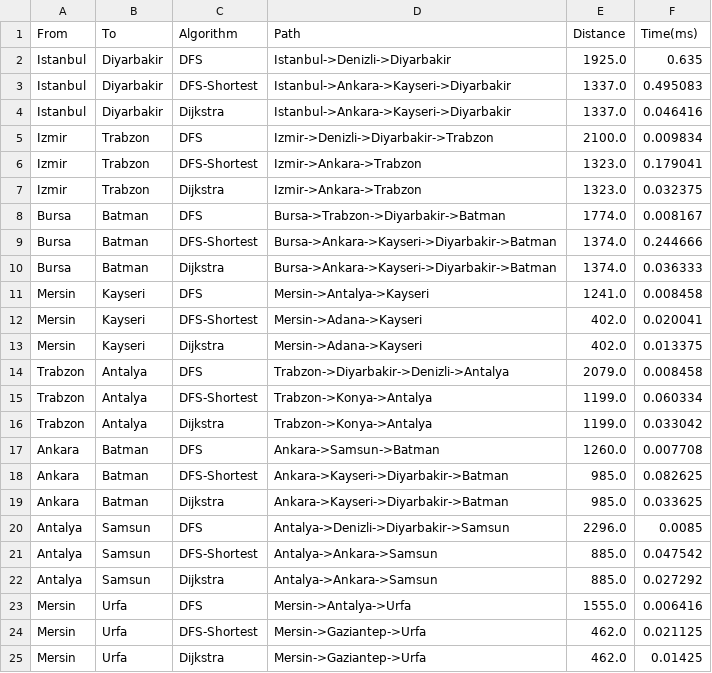
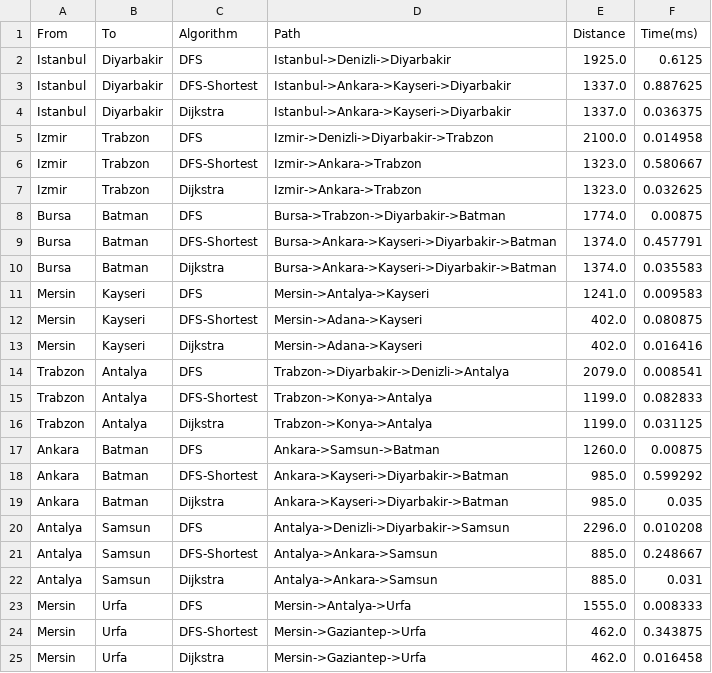
Before and after one commit to leykuph/Comp-201-Project, a CSV file: src/analysis_results.csv, drawn as a sheet.

```diff
--- a/src/analysis_results.csv
+++ b/src/analysis_results.csv
@@ -1,25 +1,25 @@
 From,To,Algorithm,Path,Distance,Time(ms)
-Istanbul,Diyarbakir,DFS,"Istanbul->Denizli->Diyarbakir",1925.0,0.635
-Istanbul,Diyarbakir,DFS-Shortest,"Istanbul->Ankara->Kayseri->Diyarbakir",1337.0,0.495083
-Istanbul,Diyarbakir,Dijkstra,"Istanbul->Ankara->Kayseri->Diyarbakir",1337.0,0.046416
-Izmir,Trabzon,DFS,"Izmir->Denizli->Diyarbakir->Trabzon",2100.0,0.009834
-Izmir,Trabzon,DFS-Shortest,"Izmir->Ankara->Trabzon",1323.0,0.179041
-Izmir,Trabzon,Dijkstra,"Izmir->Ankara->Trabzon",1323.0,0.032375
-Bursa,Batman,DFS,"Bursa->Trabzon->Diyarbakir->Batman",1774.0,0.008167
-Bursa,Batman,DFS-Shortest,"Bursa->Ankara->Kayseri->Diyarbakir->Batman",1374.0,0.244666
-Bursa,Batman,Dijkstra,"Bursa->Ankara->Kayseri->Diyarbakir->Batman",1374.0,0.036333
-Mersin,Kayseri,DFS,"Mersin->Antalya->Kayseri",1241.0,0.008458
-Mersin,Kayseri,DFS-Shortest,"Mersin->Adana->Kayseri",402.0,0.020041
-Mersin,Kayseri,Dijkstra,"Mersin->Adana->Kayseri",402.0,0.013375
-Trabzon,Antalya,DFS,"Trabzon->Diyarbakir->Denizli->Antalya",2079.0,0.008458
-Trabzon,Antalya,DFS-Shortest,"Trabzon->Konya->Antalya",1199.0,0.060334
-Trabzon,Antalya,Dijkstra,"Trabzon->Konya->Antalya",1199.0,0.033042
-Ankara,Batman,DFS,"Ankara->Samsun->Batman",1260.0,0.007708
-Ankara,Batman,DFS-Shortest,"Ankara->Kayseri->Diyarbakir->Batman",985.0,0.082625
-Ankara,Batman,Dijkstra,"Ankara->Kayseri->Diyarbakir->Batman",985.0,0.033625
-Antalya,Samsun,DFS,"Antalya->Denizli->Diyarbakir->Samsun",2296.0,0.0085
-Antalya,Samsun,DFS-Shortest,"Antalya->Ankara->Samsun",885.0,0.047542
-Antalya,Samsun,Dijkstra,"Antalya->Ankara->Samsun",885.0,0.027292
-Mersin,Urfa,DFS,"Mersin->Antalya->Urfa",1555.0,0.006416
-Mersin,Urfa,DFS-Shortest,"Mersin->Gaziantep->Urfa",462.0,0.021125
-Mersin,Urfa,Dijkstra,"Mersin->Gaziantep->Urfa",462.0,0.01425
+Istanbul,Diyarbakir,DFS,"Istanbul->Denizli->Diyarbakir",1925.0,0.6125
+Istanbul,Diyarbakir,DFS-Shortest,"Istanbul->Ankara->Kayseri->Diyarbakir",1337.0,0.887625
+Istanbul,Diyarbakir,Dijkstra,"Istanbul->Ankara->Kayseri->Diyarbakir",1337.0,0.036375
+Izmir,Trabzon,DFS,"Izmir->Denizli->Diyarbakir->Trabzon",2100.0,0.014958
+Izmir,Trabzon,DFS-Shortest,"Izmir->Ankara->Trabzon",1323.0,0.580667
+Izmir,Trabzon,Dijkstra,"Izmir->Ankara->Trabzon",1323.0,0.032625
+Bursa,Batman,DFS,"Bursa->Trabzon->Diyarbakir->Batman",1774.0,0.00875
+Bursa,Batman,DFS-Shortest,"Bursa->Ankara->Kayseri->Diyarbakir->Batman",1374.0,0.457791
+Bursa,Batman,Dijkstra,"Bursa->Ankara->Kayseri->Diyarbakir->Batman",1374.0,0.035583
+Mersin,Kayseri,DFS,"Mersin->Antalya->Kayseri",1241.0,0.009583
+Mersin,Kayseri,DFS-Shortest,"Mersin->Adana->Kayseri",402.0,0.080875
+Mersin,Kayseri,Dijkstra,"Mersin->Adana->Kayseri",402.0,0.016416
+Trabzon,Antalya,DFS,"Trabzon->Diyarbakir->Denizli->Antalya",2079.0,0.008541
+Trabzon,Antalya,DFS-Shortest,"Trabzon->Konya->Antalya",1199.0,0.082833
+Trabzon,Antalya,Dijkstra,"Trabzon->Konya->Antalya",1199.0,0.031125
+Ankara,Batman,DFS,"Ankara->Samsun->Batman",1260.0,0.00875
+Ankara,Batman,DFS-Shortest,"Ankara->Kayseri->Diyarbakir->Batman",985.0,0.599292
+Ankara,Batman,Dijkstra,"Ankara->Kayseri->Diyarbakir->Batman",985.0,0.035
+Antalya,Samsun,DFS,"Antalya->Denizli->Diyarbakir->Samsun",2296.0,0.010208
+Antalya,Samsun,DFS-Shortest,"Antalya->Ankara->Samsun",885.0,0.248667
+Antalya,Samsun,Dijkstra,"Antalya->Ankara->Samsun",885.0,0.031
+Mersin,Urfa,DFS,"Mersin->Antalya->Urfa",1555.0,0.008333
+Mersin,Urfa,DFS-Shortest,"Mersin->Gaziantep->Urfa",462.0,0.343875
+Mersin,Urfa,Dijkstra,"Mersin->Gaziantep->Urfa",462.0,0.016458
```
Also changed, not shown: 1 other file.
